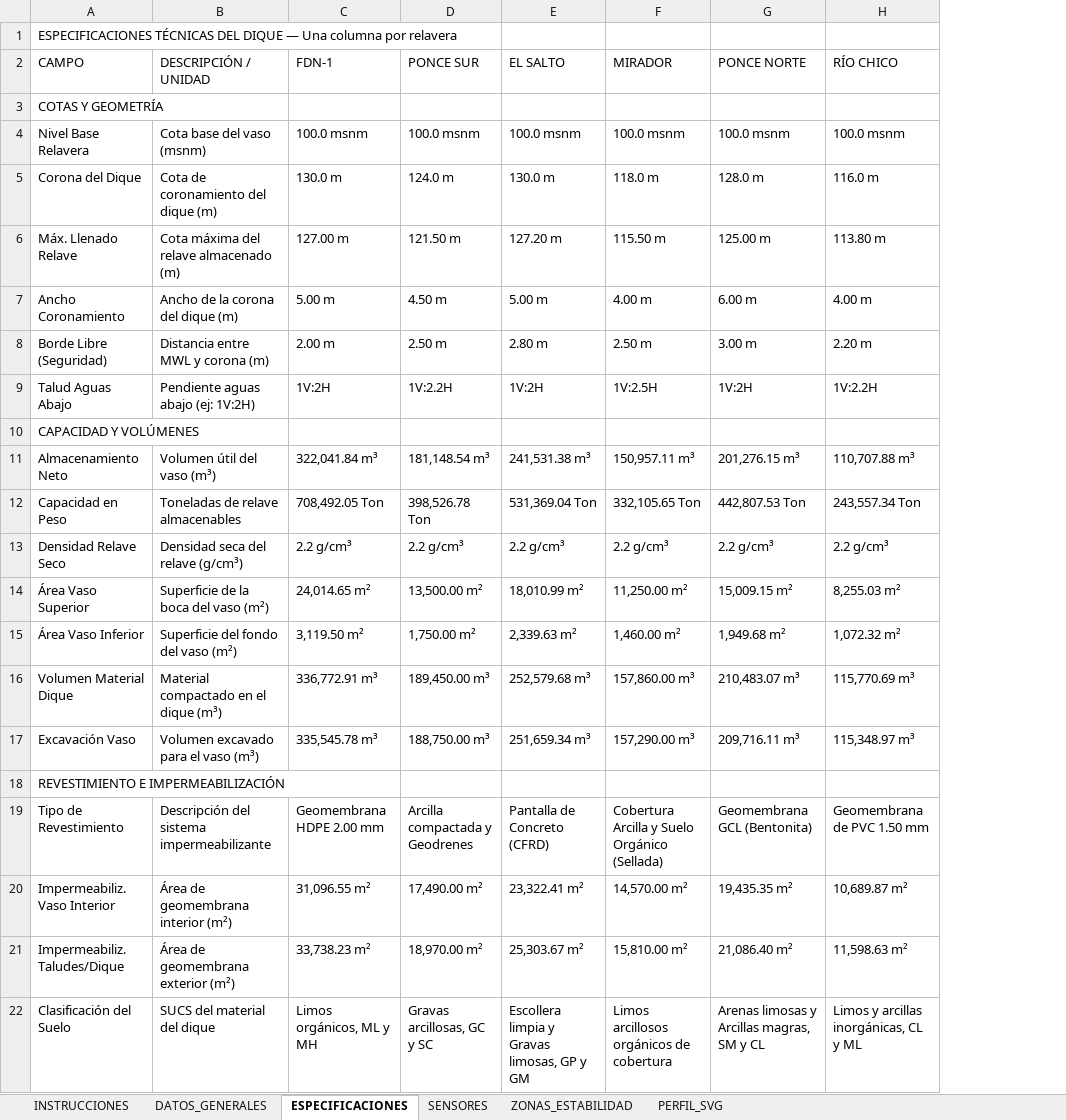
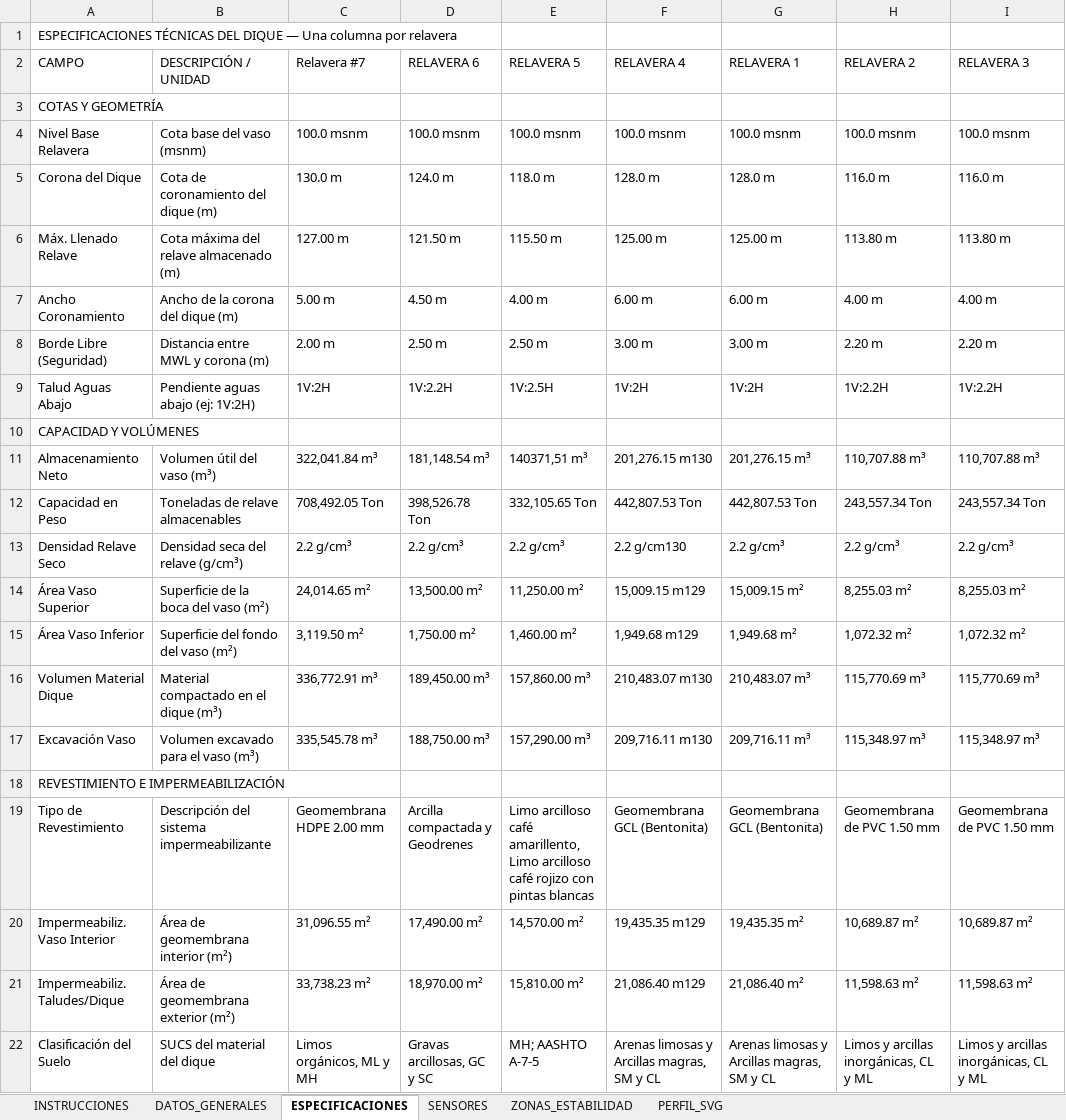
Before and after one commit to cdrodriguez7/mining_website, an Excel workbook: FORMULARIO_RELAVERAS_v2.xlsx, sheet ESPECIFICACIONES, drawn as a sheet; values as stored, in another font and other column widths than the file's, no cell formats; removed rows and columns are numbered as before the commit, all else as after; the diff names each change by its address in the sheet, - before the commit and + after, or states it on an @@ line.

```diff
--- a/FORMULARIO_RELAVERAS_v2.xlsx (sheet ESPECIFICACIONES)
+++ b/FORMULARIO_RELAVERAS_v2.xlsx (sheet ESPECIFICACIONES)
-column E (EL SALTO), rows 4-22: 100.0 msnm | 130.0 m | 127.20 m | 5.00 m | 2.80 m | 1V:2H |  | 241,531.38 m³ | 531,369.04 Ton | 2.2 g/cm³ | 18,010.99 m² | 2,339.63 m² | 252,579.68 m³ | 251,659.34 m³ |  | Pantalla de Concreto (CFRD) | 23,322.41 m² | 25,303.67 m² | Escollera limpia y Gravas limosas, GP y GM
+column F (RELAVERA 4), rows 4-22: 100.0 msnm | 128.0 m | 125.00 m | 6.00 m | 3.00 m | 1V:2H |  | 201,276.15 m130 | 442,807.53 Ton | 2.2 g/cm130 | 15,009.15 m129 | 1,949.68 m129 | 210,483.07 m130 | 209,716.11 m130 |  | Geomembrana GCL (Bentonita) | 19,435.35 m129 | 21,086.40 m129 | Arenas limosas y Arcillas magras, SM y CL
+column I (RELAVERA 3), rows 4-22: 100.0 msnm | 116.0 m | 113.80 m | 4.00 m | 2.20 m | 1V:2.2H |  | 110,707.88 m³ | 243,557.34 Ton | 2.2 g/cm³ | 8,255.03 m² | 1,072.32 m² | 115,770.69 m³ | 115,348.97 m³ |  | Geomembrana de PVC 1.50 mm | 10,689.87 m² | 11,598.63 m² | Limos y arcillas inorgánicas, CL y ML
-C2: FDN-1
+C2: Relavera #7
-D2: PONCE SUR
+D2: RELAVERA 6
-E2: MIRADOR
+E2: RELAVERA 5
-G2: PONCE NORTE
+G2: RELAVERA 1
-H2: RÍO CHICO
+H2: RELAVERA 2
-E11 (RELAVERA 5): 150,957.11 m³
+E11 (RELAVERA 5): 140371,51 m³
-E19 (RELAVERA 5): Cobertura Arcilla y Suelo Orgánico (Sellada)
+E19 (RELAVERA 5): Limo arcilloso café amarillento, Limo arcilloso café rojizo con pintas blancas
-E22 (RELAVERA 5): Limos arcillosos orgánicos de cobertura
+E22 (RELAVERA 5): MH; AASHTO A-7-5
```
Also changed, not shown: sheet ZONAS_ESTABILIDAD, sheet DATOS_GENERALES, sheet PERFIL_SVG, cell formats, 11 other files.
